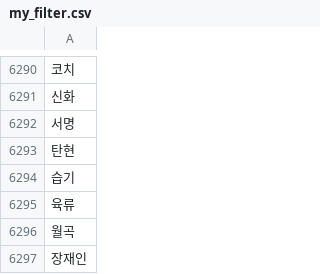
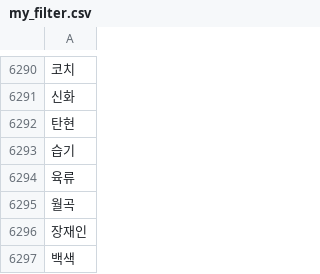
Before and after one commit to eugene0204/person_model, a CSV file: data/filter/my_filter.csv, drawn as a sheet; only a part is shown, gaps mark what is left out; the shorter side is filled out with more unchanged rows; removed rows and columns are numbered as before the commit, all else as after; the diff covers the shown part only; the diff names each change by its address in the sheet, - before the commit and + after, or states it on an @@ line.

```diff
--- a/data/filter/my_filter.csv
+++ b/data/filter/my_filter.csv
-row 6292: 서명
```
Also changed, not shown: 73 added rows elsewhere in this file, data/filter/crawler_filter.csv, 12 other files.
